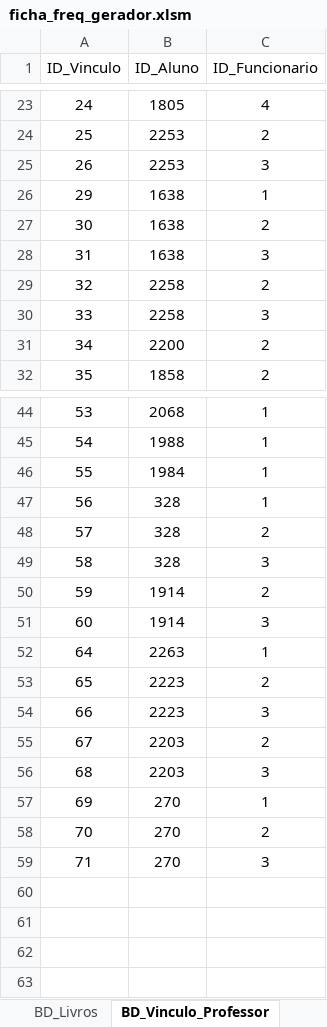
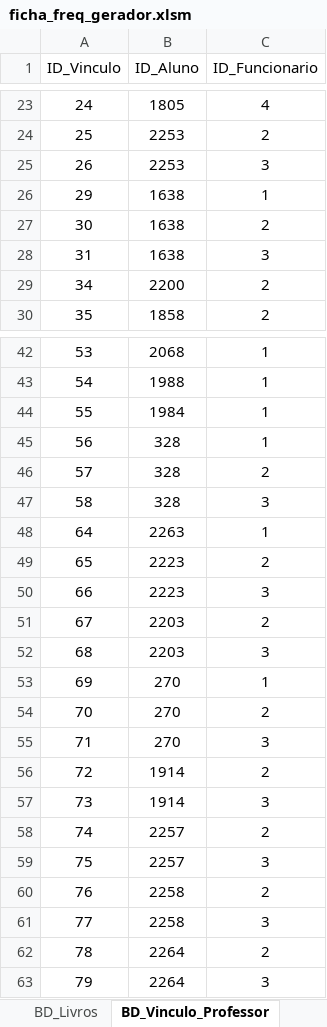
Before and after one commit to Vitor-rs/wizped_2, an Excel workbook: docs/ficha_freq_gerador.xlsm, sheet BD_Vinculo_Professor, drawn as a sheet; only a part is shown, gaps mark what is left out; values as stored, in another font and other column widths than the file's, no borders; table styles not drawn; removed rows and columns are numbered as before the commit, all else as after; the diff names each change by its address in the sheet, - before the commit and + after, or states it on an @@ line.

```diff
--- a/docs/ficha_freq_gerador.xlsm (sheet BD_Vinculo_Professor)
+++ b/docs/ficha_freq_gerador.xlsm (sheet BD_Vinculo_Professor)
-row 29: 32 | 2258 | 2
-row 30: 33 | 2258 | 3
-row 50: 59 | 1914 | 2
-row 51: 60 | 1914 | 3
+row 56: 72 | 1914 | 2
+row 57: 73 | 1914 | 3
+row 58: 74 | 2257 | 2
+row 59: 75 | 2257 | 3
+row 60: 76 | 2258 | 2
+row 61: 77 | 2258 | 3
+row 62: 78 | 2264 | 2
+row 63: 79 | 2264 | 3
```
Also changed, not shown: sheet BD_Historico, sheet BD_Agenda, sheet BD_Alunos, 2 other files.
